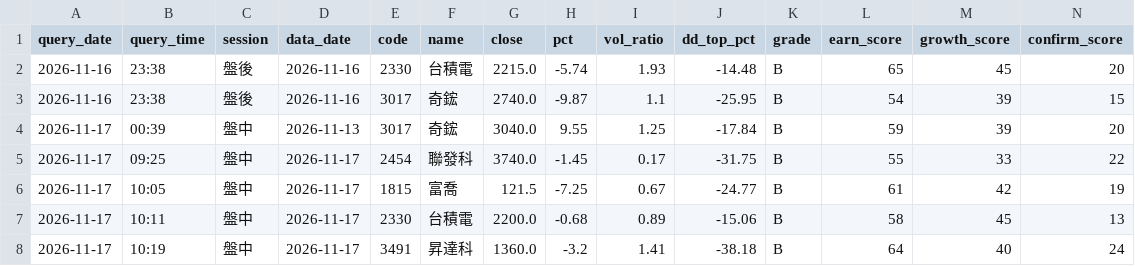
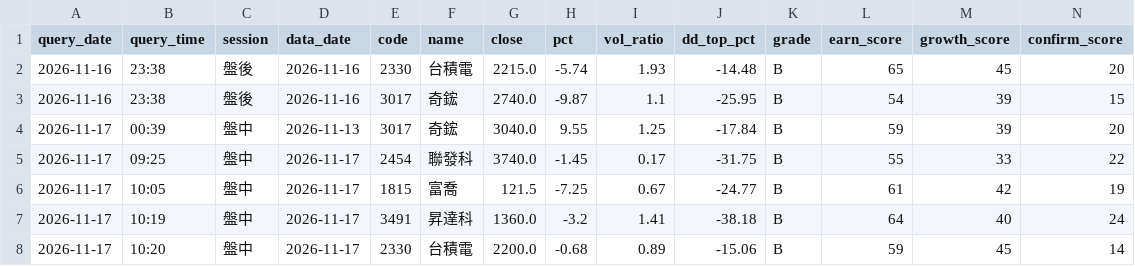
Before and after one commit to bios12-huang/stock-report-pages, a CSV file: data/query_history.csv, drawn as a sheet; only a part is shown; removed rows and columns are numbered as before the commit, all else as after; rows hold the shown columns only; the diff names each change by its address in the sheet, - before the commit and + after, or states it on an @@ line.

Commit message:
log 2330 (2026-11-17 盤中)

```diff
--- a/data/query_history.csv
+++ b/data/query_history.csv
-row 7: 2026-11-17 | 10:11 | 盤中 | 2026-11-17 | 2330 | 台積電 | 2200.0 | -0.68 | 0.89 | -15.06 | B | 58 | 45 | 13
+row 8: 2026-11-17 | 10:20 | 盤中 | 2026-11-17 | 2330 | 台積電 | 2200.0 | -0.68 | 0.89 | -15.06 | B | 59 | 45 | 14
```
